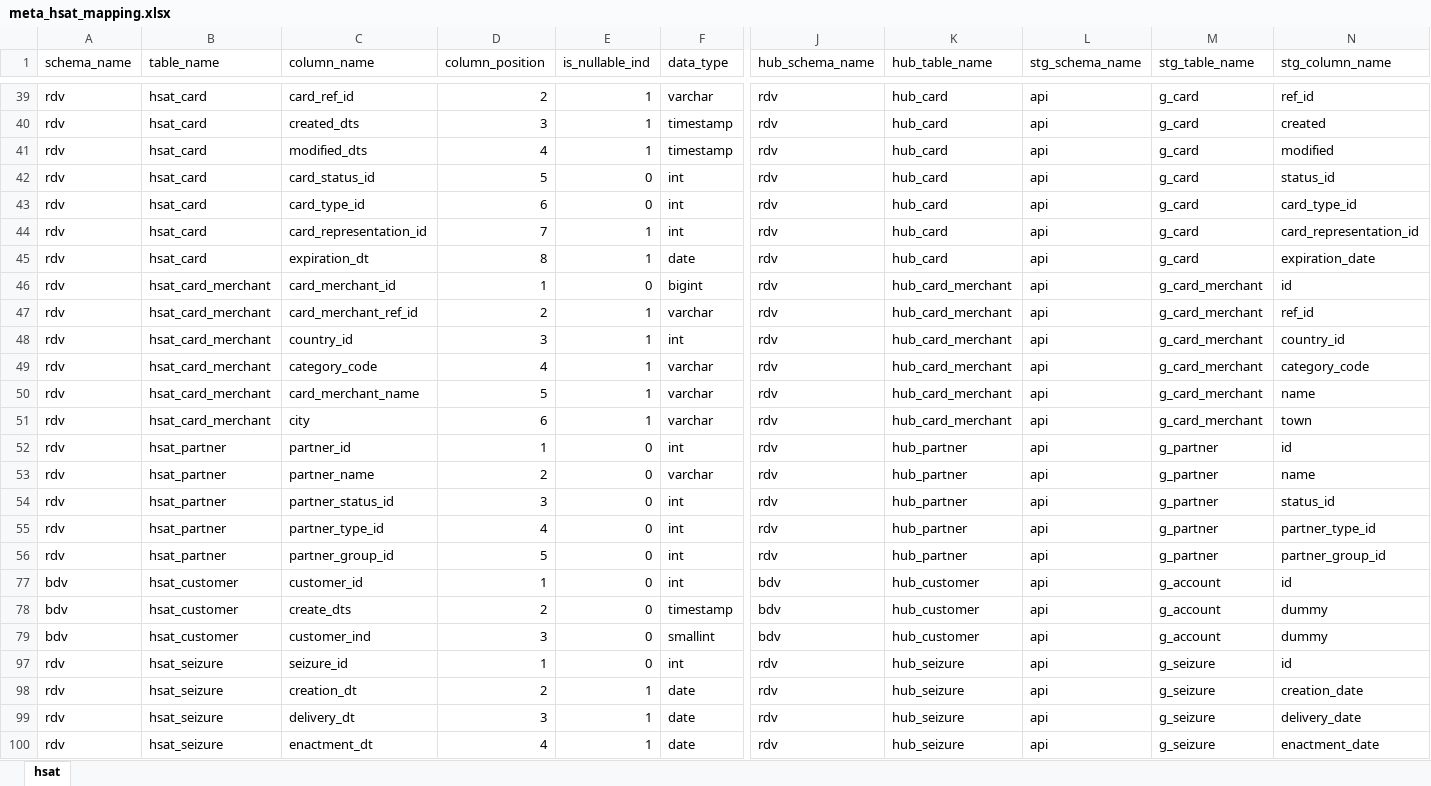
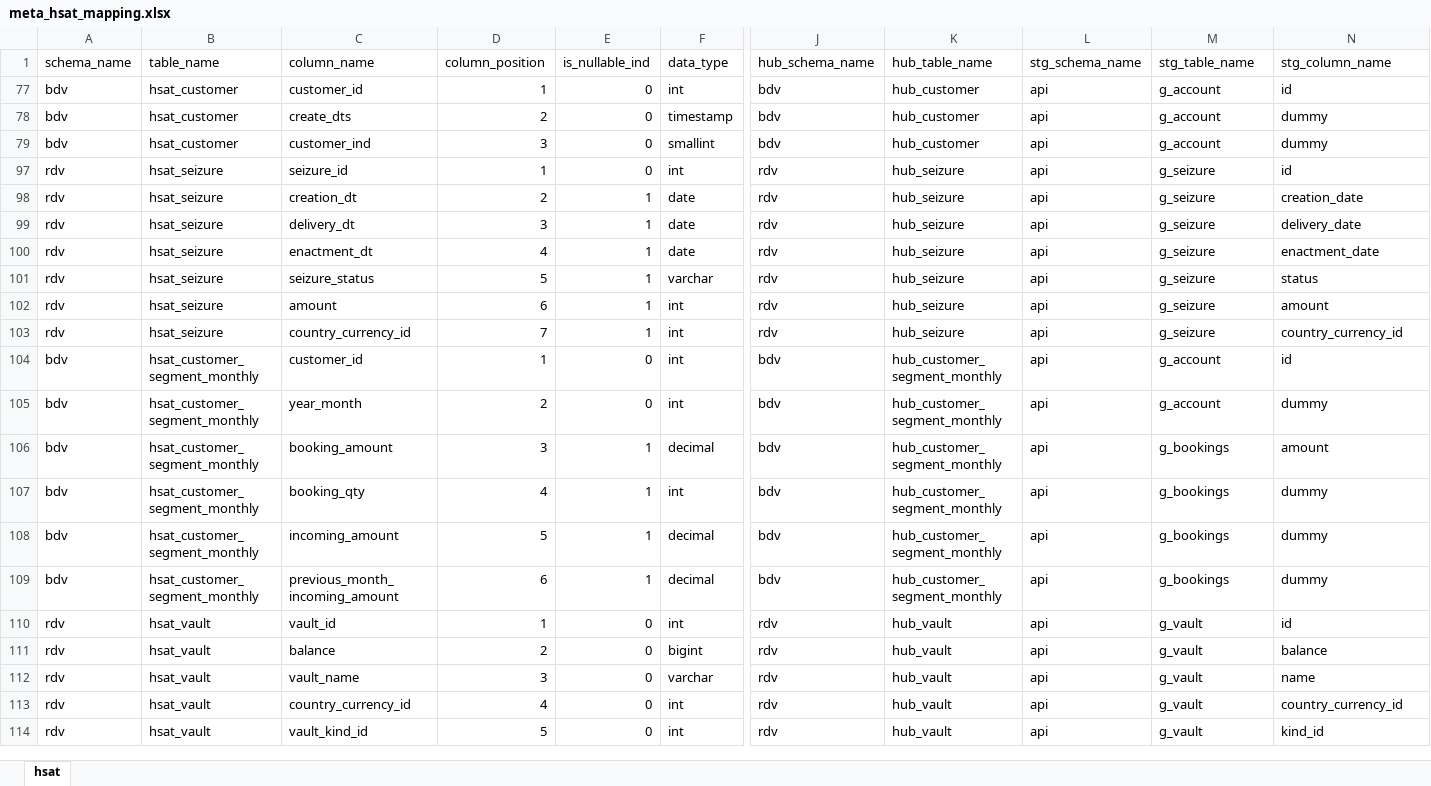
Before and after one commit to dev374/golddwh, an Excel workbook: metadata/definition/meta_hsat_mapping.xlsx, sheet hsat, drawn as a sheet; only a part is shown, gaps mark what is left out; the shorter side is filled out with more unchanged rows; values as stored, in another font and other column widths than the file's, no borders; table styles not drawn; rows hold the shown columns only; the diff covers the shown part only; the diff names each change by its address in the sheet, - before the commit and + after, or states it on an @@ line.

```diff
--- a/metadata/definition/meta_hsat_mapping.xlsx (sheet hsat)
+++ b/metadata/definition/meta_hsat_mapping.xlsx (sheet hsat)
@@ row 39 hidden: rdv | hsat_card | card_ref_id | 2 | 1 | varchar | rdv | hub_card | api | g_card | ref_id @@
@@ row 40 hidden: rdv | hsat_card | created_dts | 3 | 1 | timestamp | rdv | hub_card | api | g_card | created @@
@@ row 41 hidden: rdv | hsat_card | modified_dts | 4 | 1 | timestamp | rdv | hub_card | api | g_card | modified @@
@@ row 42 hidden: rdv | hsat_card | card_status_id | 5 | 0 | int | rdv | hub_card | api | g_card | status_id @@
@@ row 43 hidden: rdv | hsat_card | card_type_id | 6 | 0 | int | rdv | hub_card | api | g_card | card_type_id @@
@@ row 44 hidden: rdv | hsat_card | card_representation_id | 7 | 1 | int | rdv | hub_card | api | g_card | card_representation_id @@
@@ row 45 hidden: rdv | hsat_card | expiration_dt | 8 | 1 | date | rdv | hub_card | api | g_card | expiration_date @@
@@ row 46 hidden: rdv | hsat_card_merchant | card_merchant_id | 1 | 0 | bigint | rdv | hub_card_merchant | api | g_card_merchant | id @@
@@ row 47 hidden: rdv | hsat_card_merchant | card_merchant_ref_id | 2 | 1 | varchar | rdv | hub_card_merchant | api | g_card_merchant | ref_id @@
@@ row 48 hidden: rdv | hsat_card_merchant | country_id | 3 | 1 | int | rdv | hub_card_merchant | api | g_card_merchant | country_id @@
@@ row 49 hidden: rdv | hsat_card_merchant | category_code | 4 | 1 | varchar | rdv | hub_card_merchant | api | g_card_merchant | category_code @@
@@ row 50 hidden: rdv | hsat_card_merchant | card_merchant_name | 5 | 1 | varchar | rdv | hub_card_merchant | api | g_card_merchant | name @@
@@ row 51 hidden: rdv | hsat_card_merchant | city | 6 | 1 | varchar | rdv | hub_card_merchant | api | g_card_merchant | town @@
@@ row 52 hidden: rdv | hsat_partner | partner_id | 1 | 0 | int | rdv | hub_partner | api | g_partner | id @@
@@ row 53 hidden: rdv | hsat_partner | partner_name | 2 | 0 | varchar | rdv | hub_partner | api | g_partner | name @@
@@ row 54 hidden: rdv | hsat_partner | partner_status_id | 3 | 0 | int | rdv | hub_partner | api | g_partner | status_id @@
@@ row 55 hidden: rdv | hsat_partner | partner_type_id | 4 | 0 | int | rdv | hub_partner | api | g_partner | partner_type_id @@
@@ row 56 hidden: rdv | hsat_partner | partner_group_id | 5 | 0 | int | rdv | hub_partner | api | g_partner | partner_group_id @@
```
Also changed, not shown: 17 hidden or unhidden rows elsewhere in this sheet, 16 other files.
